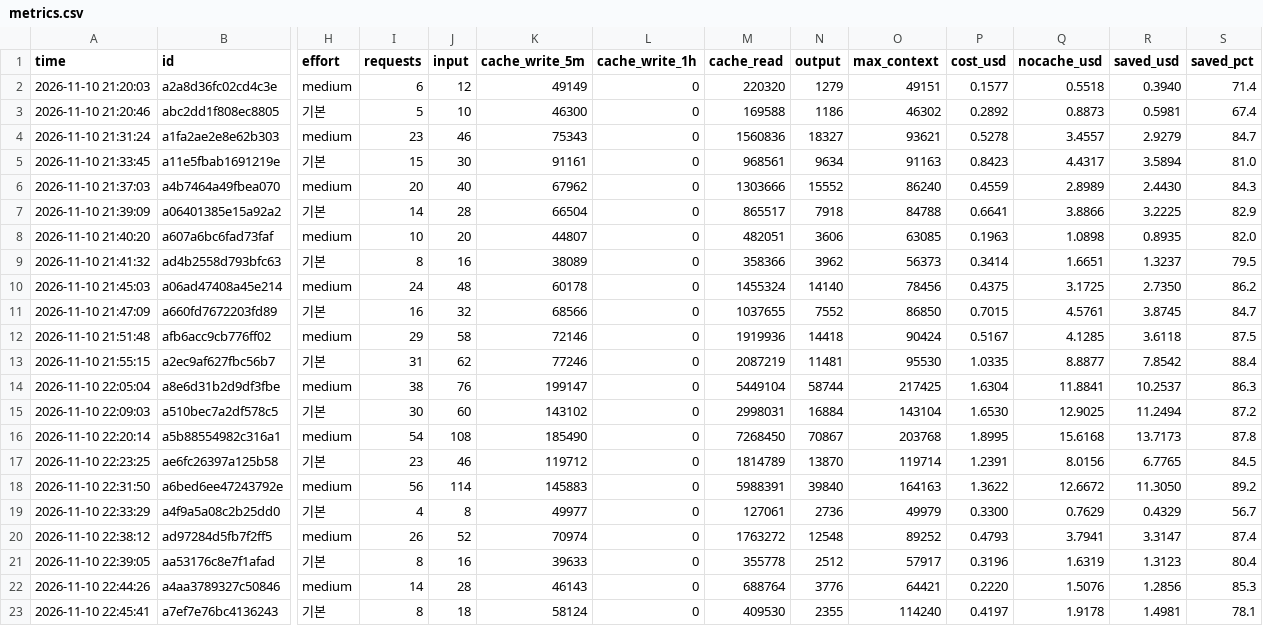
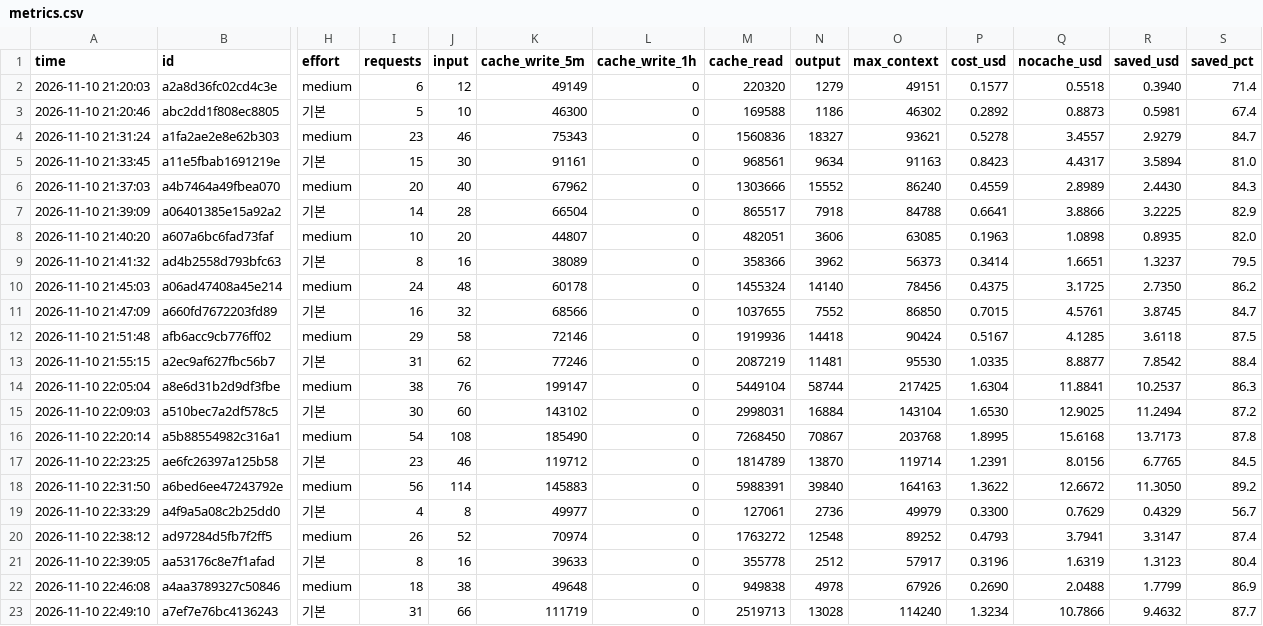
Before and after one commit to anjfgkfkrh/Ripple, a CSV file: work/keyword-topic/metrics.csv, drawn as a sheet; only a part is shown, gaps mark what is left out; removed rows and columns are numbered as before the commit, all else as after; rows hold the shown columns only; the diff names each change by its address in the sheet, - before the commit and + after, or states it on an @@ line.

```diff
--- a/work/keyword-topic/metrics.csv
+++ b/work/keyword-topic/metrics.csv
-row 22: 2026-11-10 22:44:26 | a4aa3789327c50846 | medium | 14 | 28 | 46143 | 0 | 688764 | 3776 | 64421 | 0.2220 | 1.5076 | 1.2856 | 85.3
+row 22: 2026-11-10 22:46:08 | a4aa3789327c50846 | medium | 18 | 38 | 49648 | 0 | 949838 | 4978 | 67926 | 0.2690 | 2.0488 | 1.7799 | 86.9
-A23 (time): 2026-11-10 22:45:41
+A23 (time): 2026-11-10 22:49:10
-I23 (requests): 8
+I23 (requests): 31
-J23 (input): 18
+J23 (input): 66
-K23 (cache_write_5m): 58124
+K23 (cache_write_5m): 111719
-M23 (cache_read): 409530
+M23 (cache_read): 2519713
-N23 (output): 2355
+N23 (output): 13028
-P23 (cost_usd): 0.4197
+P23 (cost_usd): 1.3234
-Q23 (nocache_usd): 1.9178
+Q23 (nocache_usd): 10.7866
-R23 (saved_usd): 1.4981
+R23 (saved_usd): 9.4632
-S23 (saved_pct): 78.1
+S23 (saved_pct): 87.7
```
Also changed, not shown: 2 other files.
